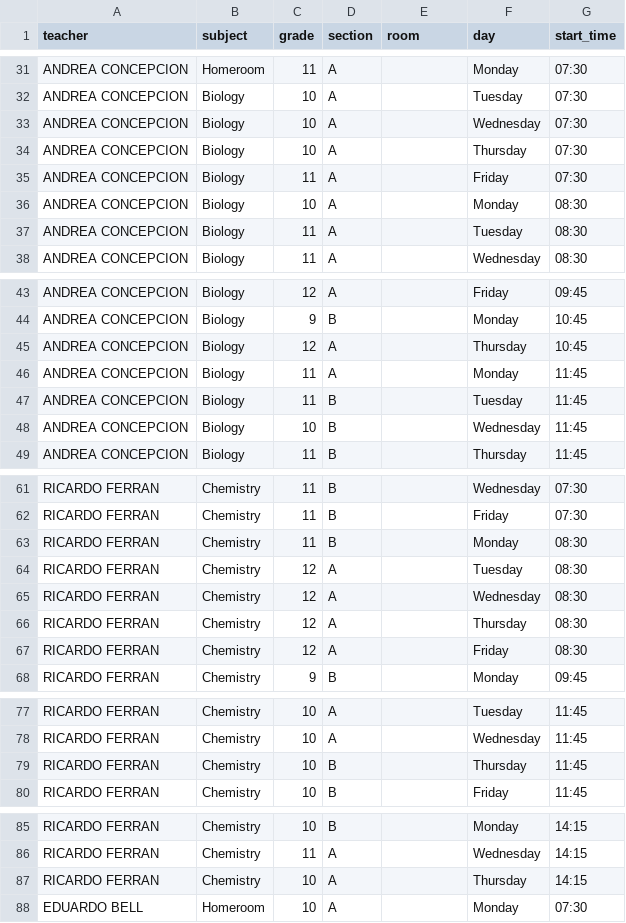
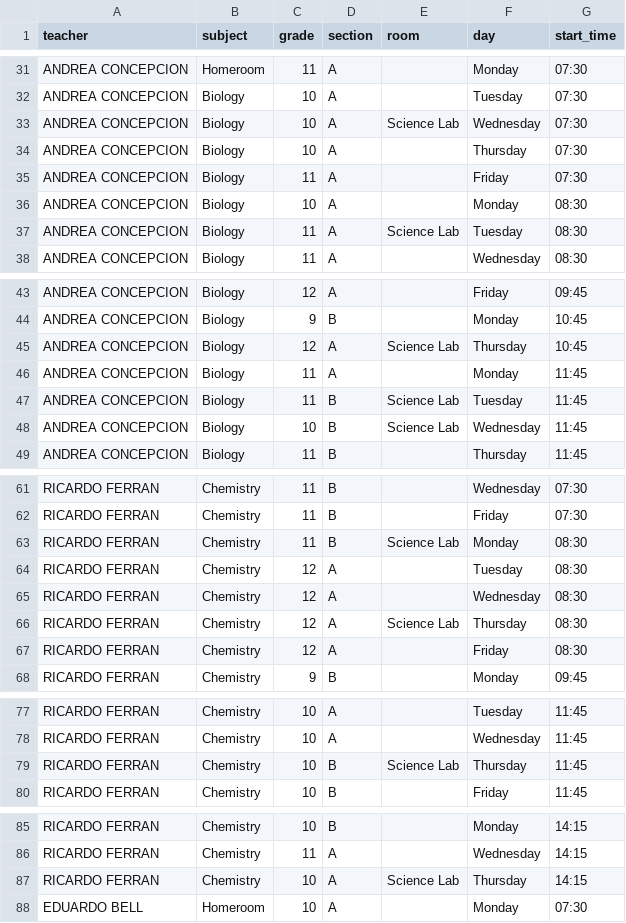
Before and after one commit to emiliojes/oxford-smart-scheduler, a CSV file: schedules-import-v2.csv, drawn as a sheet; only a part is shown, gaps mark what is left out.

Commit message:
feat: detect (LAB) in grade cells and assign Science Lab or Computer Lab room accordingly

```diff
--- a/schedules-import-v2.csv
+++ b/schedules-import-v2.csv
@@ -32,3 +32,3 @@ ANDREA CONCEPCION,Homeroom,11,A,,Monday,07:30
 ANDREA CONCEPCION,Biology,10,A,,Tuesday,07:30
-ANDREA CONCEPCION,Biology,10,A,,Wednesday,07:30
+ANDREA CONCEPCION,Biology,10,A,Science Lab,Wednesday,07:30
 ANDREA CONCEPCION,Biology,10,A,,Thursday,07:30
@@ -36,3 +36,3 @@ ANDREA CONCEPCION,Biology,11,A,,Friday,07:30
 ANDREA CONCEPCION,Biology,10,A,,Monday,08:30
-ANDREA CONCEPCION,Biology,11,A,,Tuesday,08:30
+ANDREA CONCEPCION,Biology,11,A,Science Lab,Tuesday,08:30
 ANDREA CONCEPCION,Biology,11,A,,Wednesday,08:30
@@ -44,6 +44,6 @@ ANDREA CONCEPCION,Biology,12,A,,Friday,09:45
 ANDREA CONCEPCION,Biology,9,B,,Monday,10:45
-ANDREA CONCEPCION,Biology,12,A,,Thursday,10:45
+ANDREA CONCEPCION,Biology,12,A,Science Lab,Thursday,10:45
 ANDREA CONCEPCION,Biology,11,A,,Monday,11:45
-ANDREA CONCEPCION,Biology,11,B,,Tuesday,11:45
-ANDREA CONCEPCION,Biology,10,B,,Wednesday,11:45
+ANDREA CONCEPCION,Biology,11,B,Science Lab,Tuesday,11:45
+ANDREA CONCEPCION,Biology,10,B,Science Lab,Wednesday,11:45
 ANDREA CONCEPCION,Biology,11,B,,Thursday,11:45
@@ -62,6 +62,6 @@ RICARDO FERRAN,Chemistry,11,B,,Wednesday,07:30
 RICARDO FERRAN,Chemistry,11,B,,Friday,07:30
-RICARDO FERRAN,Chemistry,11,B,,Monday,08:30
+RICARDO FERRAN,Chemistry,11,B,Science Lab,Monday,08:30
 RICARDO FERRAN,Chemistry,12,A,,Tuesday,08:30
 RICARDO FERRAN,Chemistry,12,A,,Wednesday,08:30
-RICARDO FERRAN,Chemistry,12,A,,Thursday,08:30
+RICARDO FERRAN,Chemistry,12,A,Science Lab,Thursday,08:30
 RICARDO FERRAN,Chemistry,12,A,,Friday,08:30
@@ -78,3 +78,3 @@ RICARDO FERRAN,Chemistry,10,A,,Tuesday,11:45
 RICARDO FERRAN,Chemistry,10,A,,Wednesday,11:45
-RICARDO FERRAN,Chemistry,10,B,,Thursday,11:45
+RICARDO FERRAN,Chemistry,10,B,Science Lab,Thursday,11:45
 RICARDO FERRAN,Chemistry,10,B,,Friday,11:45
@@ -86,3 +86,3 @@ RICARDO FERRAN,Chemistry,10,B,,Monday,14:15
 RICARDO FERRAN,Chemistry,11,A,,Wednesday,14:15
-RICARDO FERRAN,Chemistry,10,A,,Thursday,14:15
+RICARDO FERRAN,Chemistry,10,A,Science Lab,Thursday,14:15
 EDUARDO BELL,Homeroom,10,A,,Monday,07:30
```
Also changed, not shown: 2 other files.
